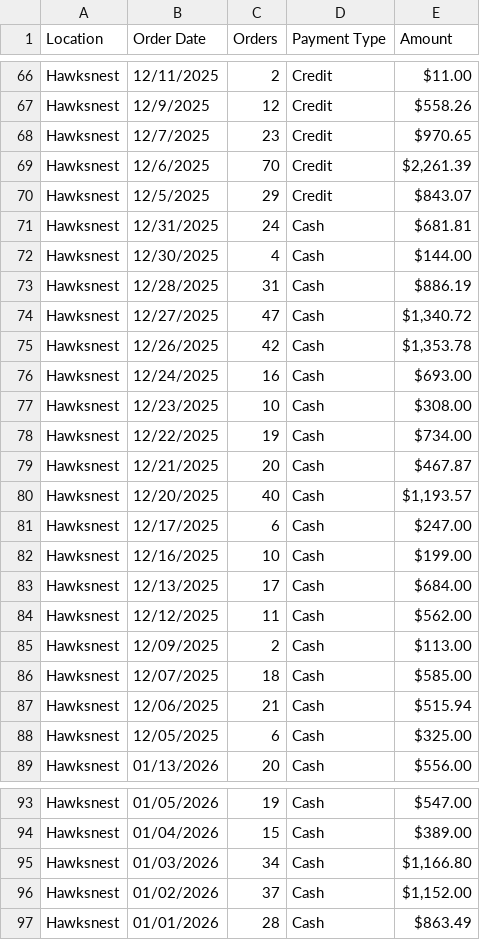
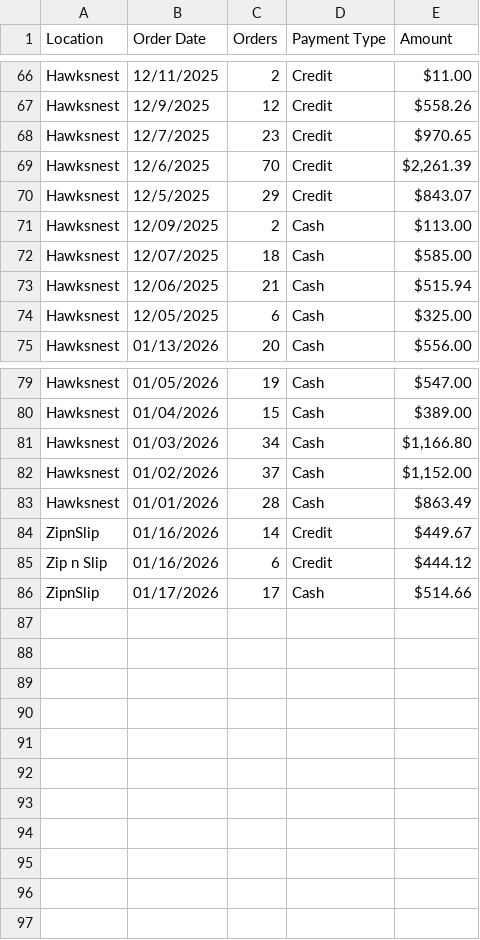
Before and after one commit to alleycatphoto/acps-server, a CSV file: sales/transactions.csv, drawn as a sheet; only a part is shown, gaps mark what is left out; removed rows and columns are numbered as before the commit, all else as after; the diff covers the shown part only; the diff names each change by its address in the sheet, - before the commit and + after, or states it on an @@ line.

Commit message:
feat: update transactions CSV format and add new records

```diff
--- a/sales/transactions.csv
+++ b/sales/transactions.csv
-row 71: Hawksnest | 12/31/2025 | 24 | Cash | $681.81
-row 72: Hawksnest | 12/30/2025 | 4 | Cash | $144.00
-row 73: Hawksnest | 12/28/2025 | 31 | Cash | $886.19
-row 74: Hawksnest | 12/27/2025 | 47 | Cash | $1,340.72
-row 75: Hawksnest | 12/26/2025 | 42 | Cash | $1,353.78
-row 76: Hawksnest | 12/24/2025 | 16 | Cash | $693.00
-row 77: Hawksnest | 12/23/2025 | 10 | Cash | $308.00
-row 78: Hawksnest | 12/22/2025 | 19 | Cash | $734.00
-row 79: Hawksnest | 12/21/2025 | 20 | Cash | $467.87
-row 80: Hawksnest | 12/20/2025 | 40 | Cash | $1,193.57
-row 81: Hawksnest | 12/17/2025 | 6 | Cash | $247.00
-row 82: Hawksnest | 12/16/2025 | 10 | Cash | $199.00
-row 83: Hawksnest | 12/13/2025 | 17 | Cash | $684.00
-row 84: Hawksnest | 12/12/2025 | 11 | Cash | $562.00
+row 84: ZipnSlip | 01/16/2026 | 14 | Credit | $449.67
+row 85: Zip n Slip | 01/16/2026 | 6 | Credit | $444.12
+row 86: ZipnSlip | 01/17/2026 | 17 | Cash | $514.66
```
Also changed, not shown: 42 edited cells elsewhere in this file, 1 other file.
